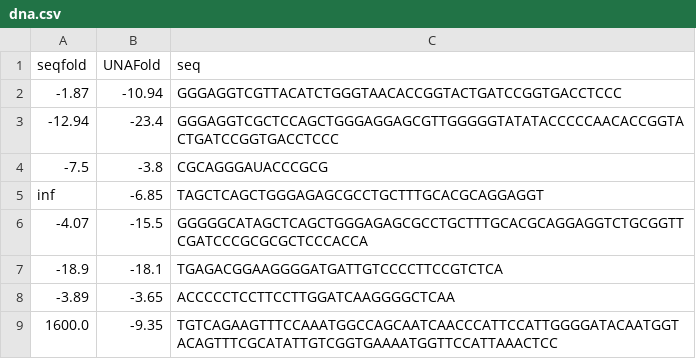
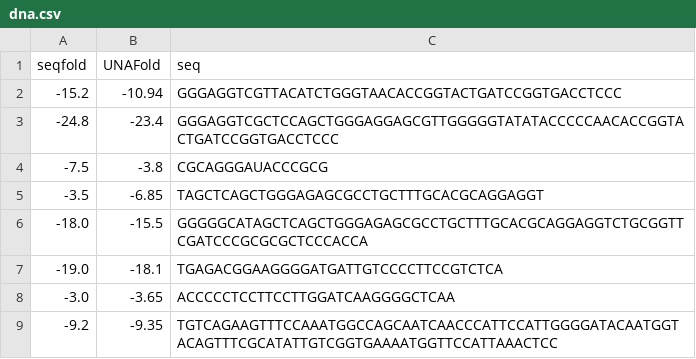
Before and after one commit to Lattice-Automation/seqfold, a CSV file: examples/dna.csv, drawn as a sheet; the diff names each change by its address in the sheet, - before the commit and + after, or states it on an @@ line.

```diff
--- a/examples/dna.csv
+++ b/examples/dna.csv
-A2 (seqfold): -1.87
+A2 (seqfold): -15.2
-A3 (seqfold): -12.94
+A3 (seqfold): -24.8
-A5 (seqfold): inf
+A5 (seqfold): -3.5
-A6 (seqfold): -4.07
+A6 (seqfold): -18.0
-A7 (seqfold): -18.9
+A7 (seqfold): -19.0
-A8 (seqfold): -3.89
+A8 (seqfold): -3.0
-A9 (seqfold): 1600.0
+A9 (seqfold): -9.2
```
Also changed, not shown: examples/rna.csv, 1 other file.
